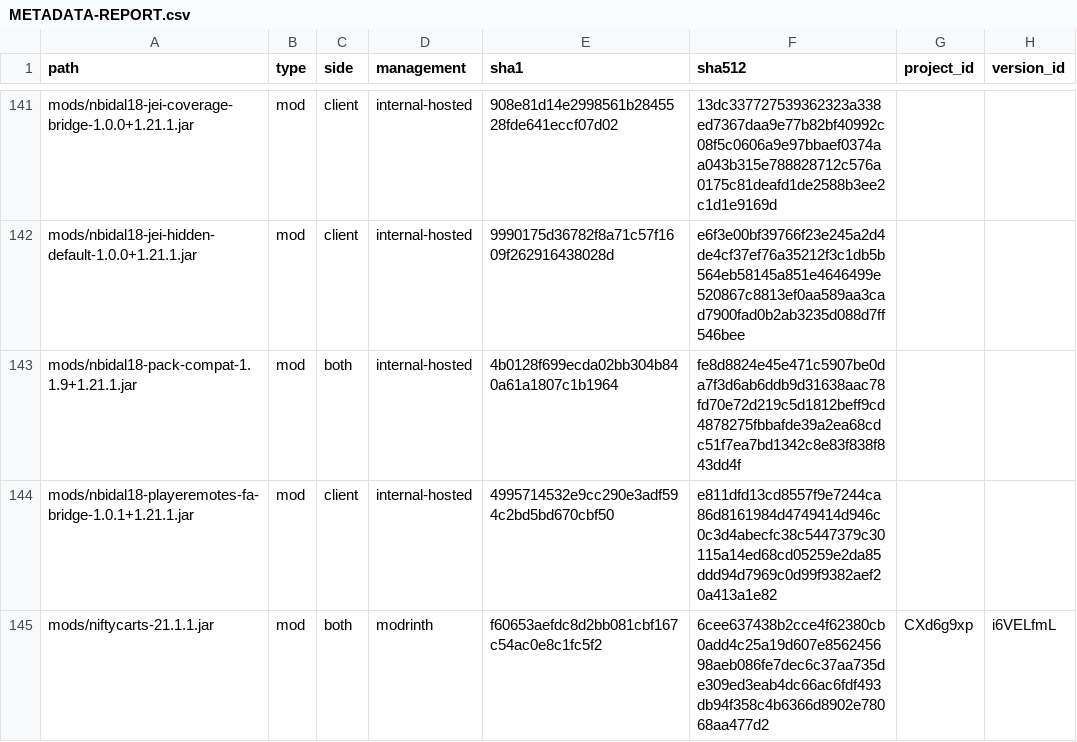
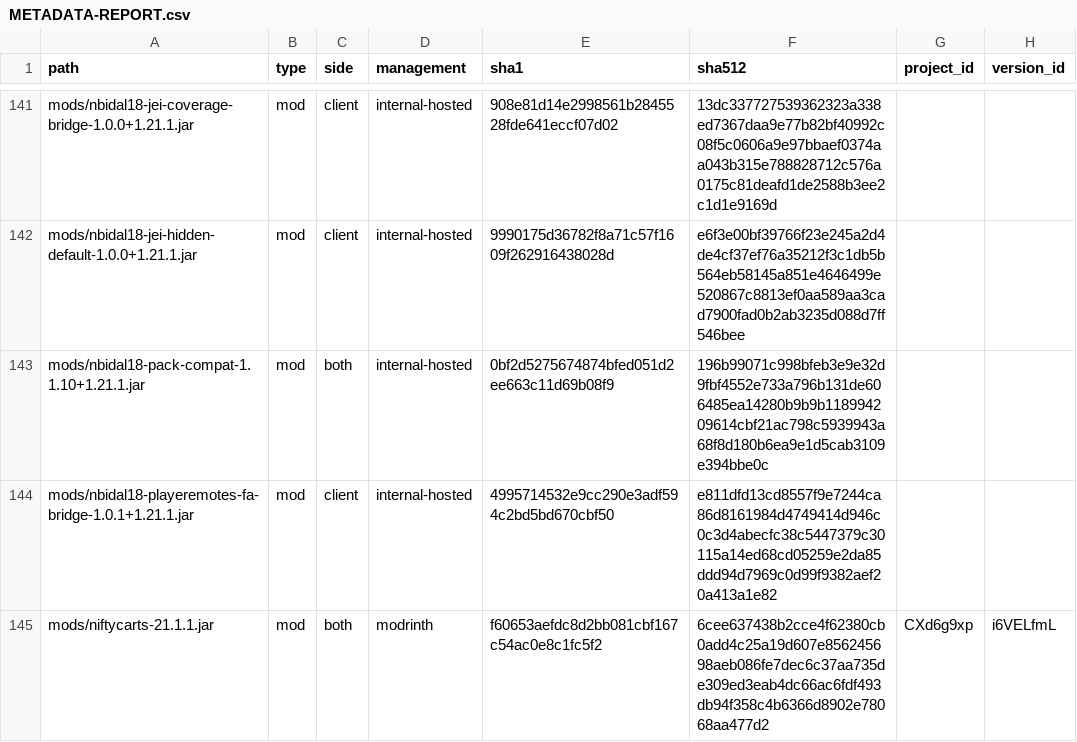
Before and after one commit to nbidal18/nbidal18-packwiz, a CSV file: metadata/METADATA-REPORT.csv, drawn as a sheet; only a part is shown, gaps mark what is left out; the diff names each change by its address in the sheet, - before the commit and + after, or states it on an @@ line.

Commit message:
Release nbidal18 v3.2.6 relaunch hotfix

```diff
--- a/metadata/METADATA-REPORT.csv
+++ b/metadata/METADATA-REPORT.csv
-A143 (path): mods/nbidal18-pack-compat-1.1.9+1.21.1.jar
+A143 (path): mods/nbidal18-pack-compat-1.1.10+1.21.1.jar
-E143 (sha1): 4b0128f699ecda02bb304b840a61a1807c1b1964
+E143 (sha1): 0bf2d5275674874bfed051d2ee663c11d69b08f9
-F143 (sha512): fe8d8824e45e471c5907be0da7f3d6ab6ddb9d31638aac78fd70e72d219c5d1812beff9cd4878275fbbafde39a2ea68cdc51f7ea7bd1342c8e83f838f843dd4f
+F143 (sha512): 196b99071c998bfeb3e9e32d9fbf4552e733a796b131de606485ea14280b9b9b118994209614cbf21ac798c5939943a68f8d180b6ea9e1d5cab3109e394bbe0c
```
Also changed, not shown: site/.nbidal18/strict-manifest.tsv, 19 other files.
